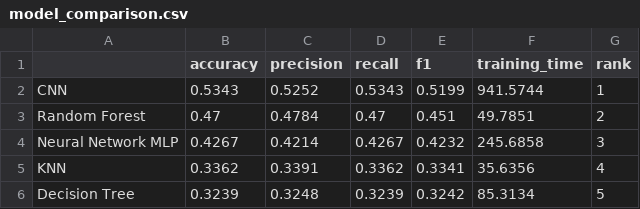
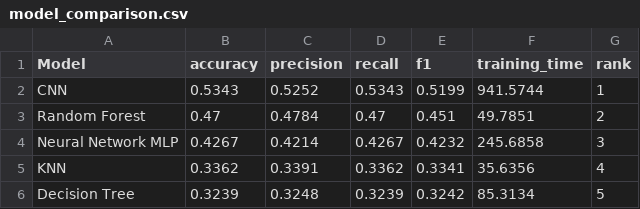
Before and after one commit to ann947/AI-Assisted-Human-Face-Expression-Analysis, a CSV file: results/model_comparison.csv, drawn as a sheet.

```diff
--- a/results/model_comparison.csv
+++ b/results/model_comparison.csv
@@ -1,2 +1,2 @@
-,accuracy,precision,recall,f1,training_time,rank
+Model,accuracy,precision,recall,f1,training_time,rank
 CNN,0.5343,0.5252,0.5343,0.5199,941.5744,1
```
